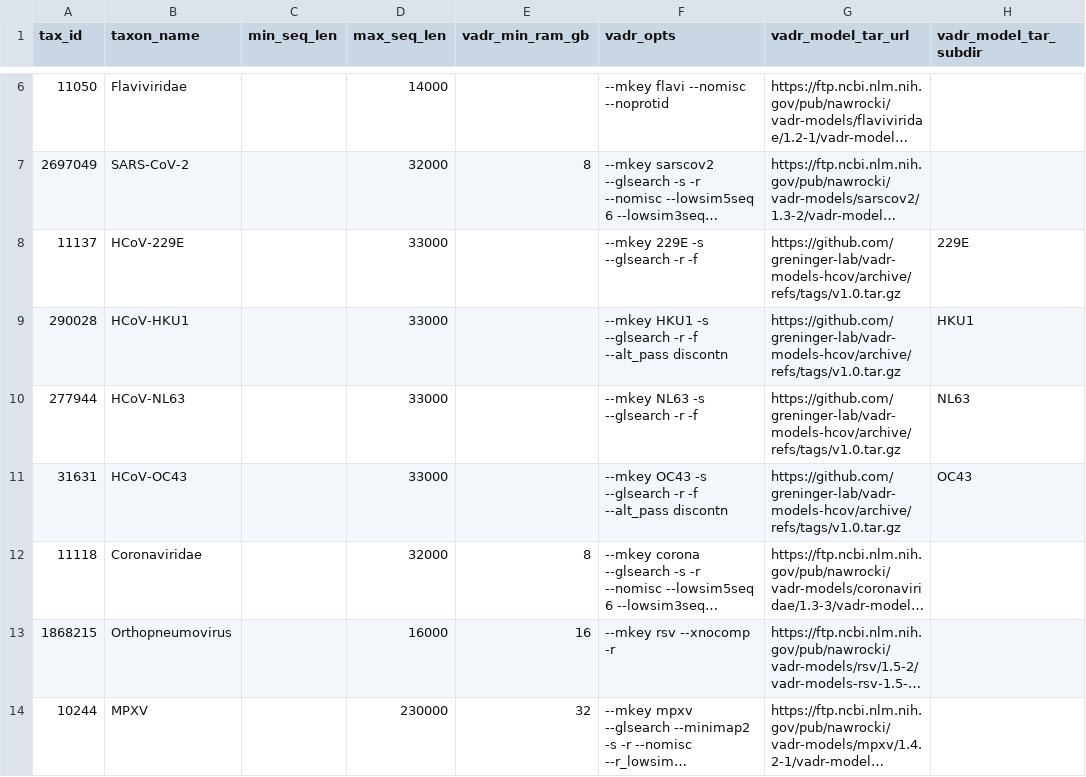
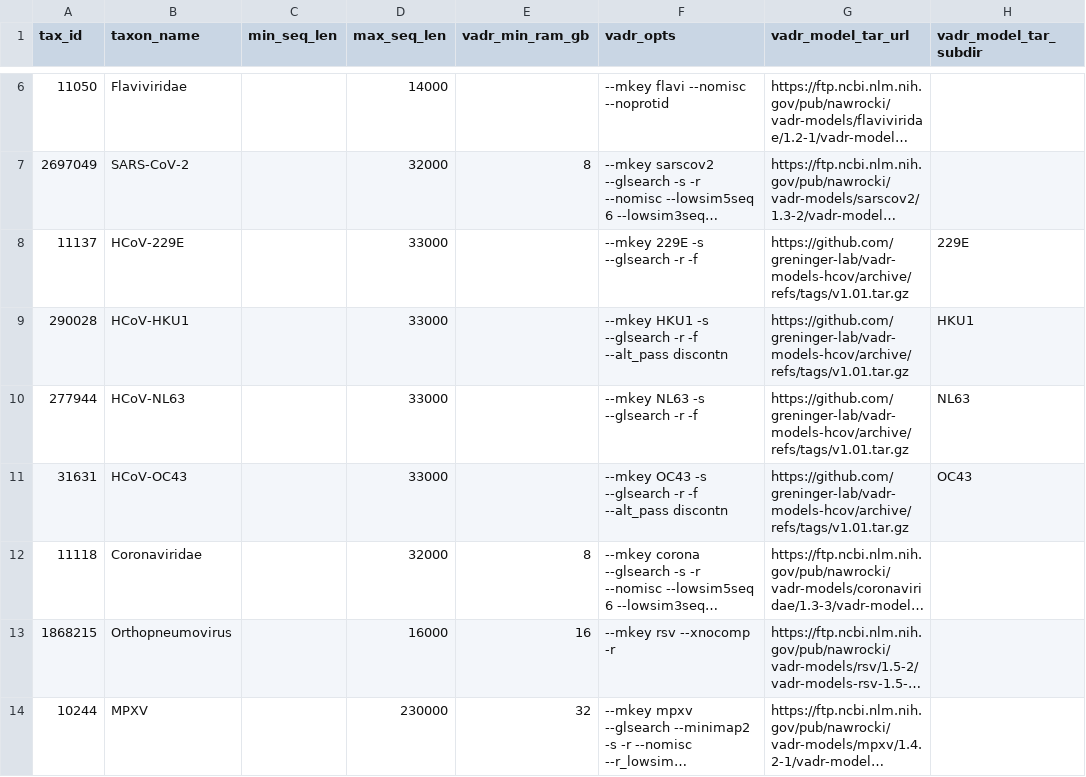
Before and after one commit to broadinstitute/viral-references, a TSV file: annotation/vadr/vadr-by-taxid.tsv, drawn as a sheet; only a part is shown, gaps mark what is left out; long unchanged cells end in …; the diff names each change by its address in the sheet, - before the commit and + after, or states it on an @@ line.

Commit message:
hcov annotation fixes

```diff
--- a/annotation/vadr/vadr-by-taxid.tsv
+++ b/annotation/vadr/vadr-by-taxid.tsv
-G8:G11 (vadr_model_tar_url): https://github.com/greninger-lab/vadr-models-hcov/archive/refs/tags/v1.0.tar.gz
+G8:G11 (vadr_model_tar_url): https://github.com/greninger-lab/vadr-models-hcov/archive/refs/tags/v1.01.tar.gz
```
